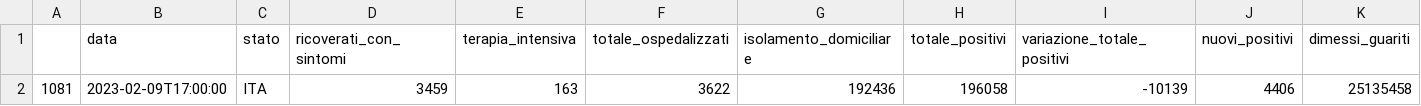
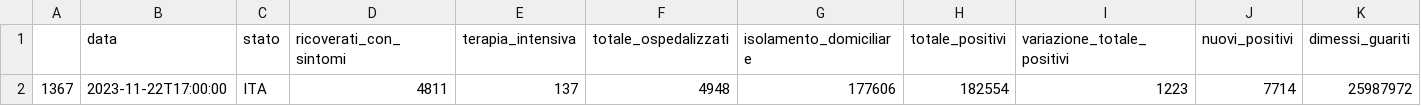
Before and after one commit to EMbeDS-education/ComputingDataAnalysisModeling20232024, a CSV file: PDAI/jupyter/jupyterNotebooks/covid_lastday.csv, drawn as a sheet; only a part is shown; removed rows and columns are numbered as before the commit, all else as after; rows hold the shown columns only; the diff names each change by its address in the sheet, - before the commit and + after, or states it on an @@ line.

```diff
--- a/PDAI/jupyter/jupyterNotebooks/covid_lastday.csv
+++ b/PDAI/jupyter/jupyterNotebooks/covid_lastday.csv
-row 2: 1081 | 2023-02-09T17:00:00 | ITA | 3459 | 163 | 3622 | 192436 | 196058 | -10139 | 4406 | 25135458
+row 2: 1367 | 2023-11-22T17:00:00 | ITA | 4811 | 137 | 4948 | 177606 | 182554 | 1223 | 7714 | 25987972
```
Also changed, not shown: PDAI/jupyter/jupyterNotebooks/covid_lastday_b.csv, 3 other files.
